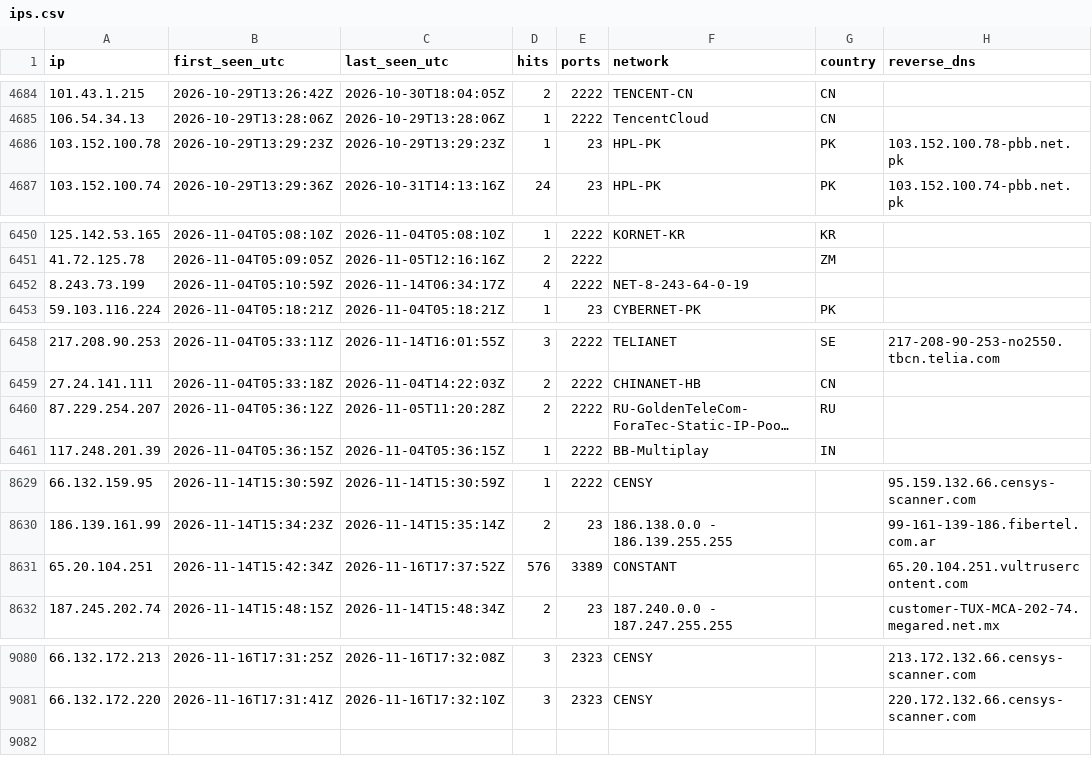
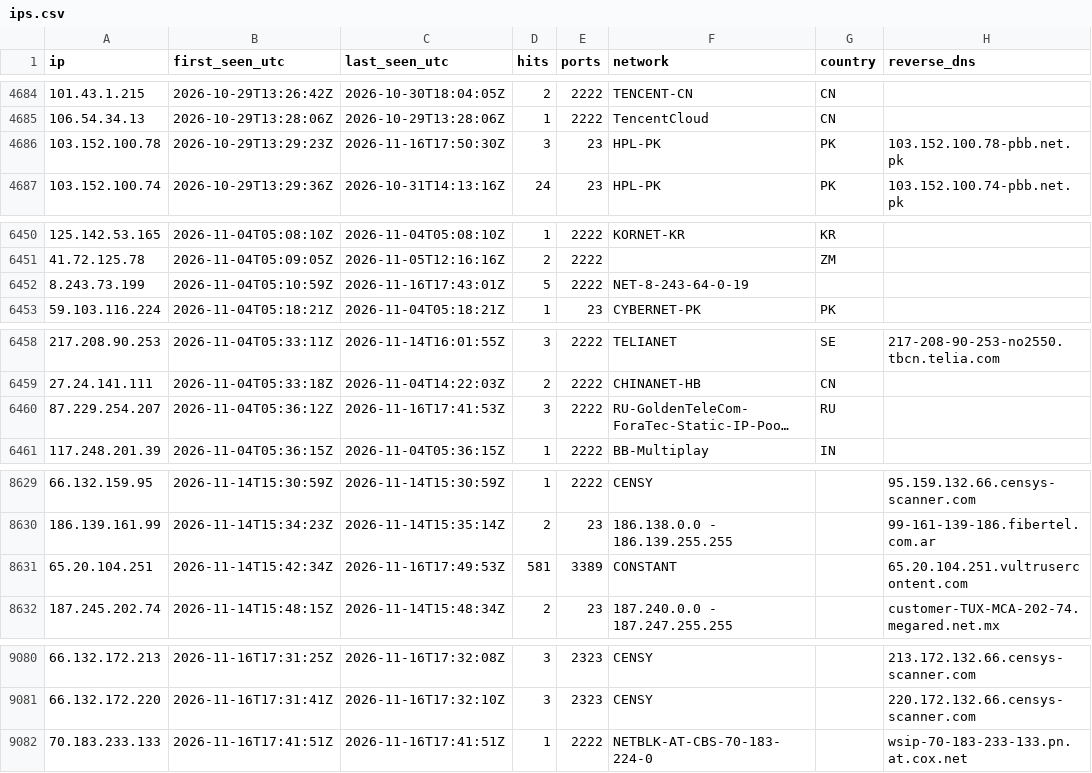
Before and after one commit to yourlocalaccountant/honeypot-db, a CSV file: ips.csv, drawn as a sheet; only a part is shown, gaps mark what is left out; long unchanged cells end in …; the diff names each change by its address in the sheet, - before the commit and + after, or states it on an @@ line.

```diff
--- a/ips.csv
+++ b/ips.csv
-C4686 (last_seen_utc): 2026-10-29T13:29:23Z
+C4686 (last_seen_utc): 2026-11-16T17:50:30Z
-D4686 (hits): 1
+D4686 (hits): 3
-C6452 (last_seen_utc): 2026-11-14T06:34:17Z
+C6452 (last_seen_utc): 2026-11-16T17:43:01Z
-D6452 (hits): 4
+D6452 (hits): 5
-C6460 (last_seen_utc): 2026-11-05T11:20:28Z
+C6460 (last_seen_utc): 2026-11-16T17:41:53Z
-D6460 (hits): 2
+D6460 (hits): 3
-C8631 (last_seen_utc): 2026-11-16T17:37:52Z
+C8631 (last_seen_utc): 2026-11-16T17:49:53Z
-D8631 (hits): 576
+D8631 (hits): 581
+row 9082: 70.183.233.133 | 2026-11-16T17:41:51Z | 2026-11-16T17:41:51Z | 1 | 2222 | NETBLK-AT-CBS-70-183-224-0 |  | wsip-70-183-233-133.pn.at.cox.net
```
Also changed, not shown: 2 other files.
